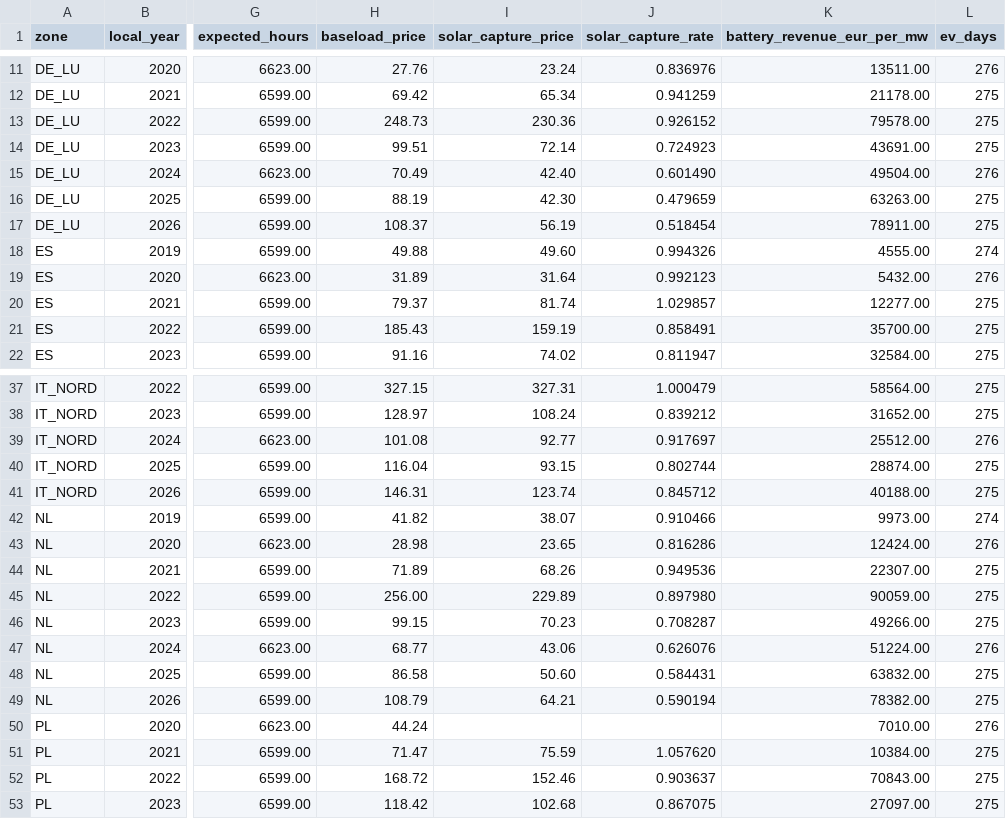
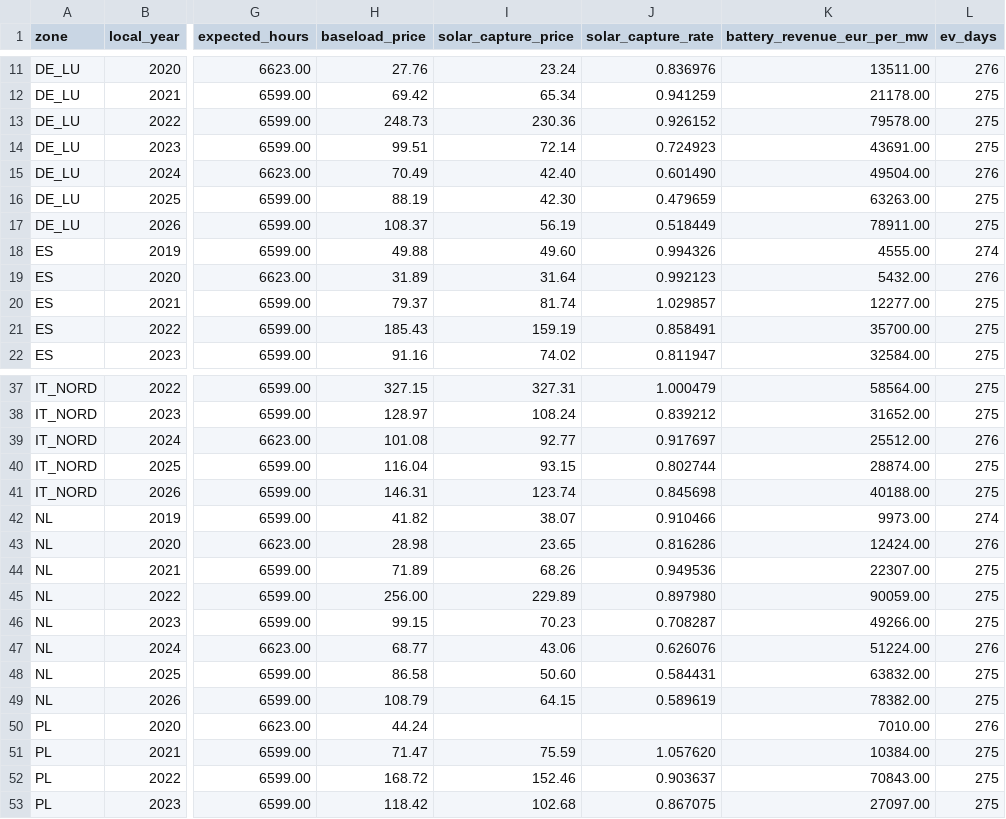
Before and after one commit to Sbaiii/negative-hours, a CSV file: analysis/outputs/fct_ytd_comparison.csv, drawn as a sheet; only a part is shown, gaps mark what is left out; the diff names each change by its address in the sheet, - before the commit and + after, or states it on an @@ line.

```diff
--- a/analysis/outputs/fct_ytd_comparison.csv
+++ b/analysis/outputs/fct_ytd_comparison.csv
-J17 (solar_capture_rate): 0.518454
+J17 (solar_capture_rate): 0.518449
-J41 (solar_capture_rate): 0.845712
+J41 (solar_capture_rate): 0.845698
-I49 (solar_capture_price): 64.21
+I49 (solar_capture_price): 64.15
-J49 (solar_capture_rate): 0.590194
+J49 (solar_capture_rate): 0.589619
```
Also changed, not shown: analysis/outputs/fct_capture_prices.csv, 1 other file.
